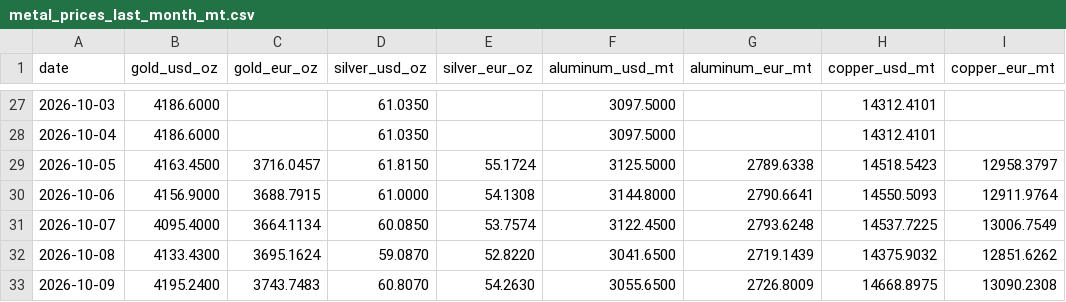
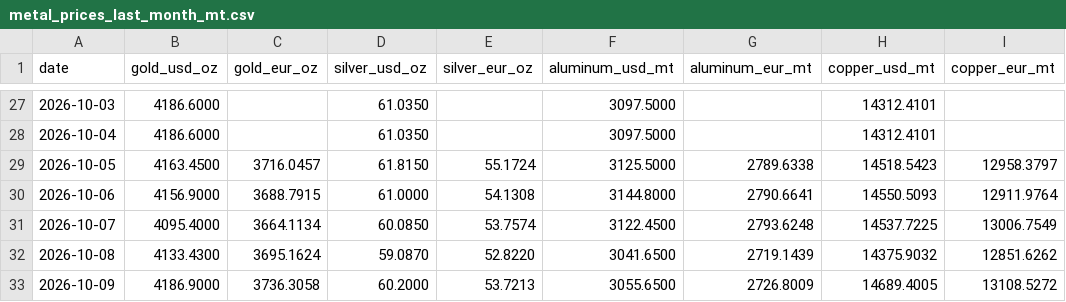
Before and after one commit to aojald/metalprice, a CSV file: metal_prices_last_month_mt.csv, drawn as a sheet; only a part is shown, gaps mark what is left out; the diff names each change by its address in the sheet, - before the commit and + after, or states it on an @@ line.

Commit message:
chore: refresh metals data

```diff
--- a/metal_prices_last_month_mt.csv
+++ b/metal_prices_last_month_mt.csv
-B33 (gold_usd_oz): 4195.2400
+B33 (gold_usd_oz): 4186.9000
-C33 (gold_eur_oz): 3743.7483
+C33 (gold_eur_oz): 3736.3058
-D33 (silver_usd_oz): 60.8070
+D33 (silver_usd_oz): 60.2000
-E33 (silver_eur_oz): 54.2630
+E33 (silver_eur_oz): 53.7213
-H33 (copper_usd_mt): 14668.8975
+H33 (copper_usd_mt): 14689.4005
-I33 (copper_eur_mt): 13090.2308
+I33 (copper_eur_mt): 13108.5272
```
Also changed, not shown: metal_prices_source_mt.csv, 1 other file.
